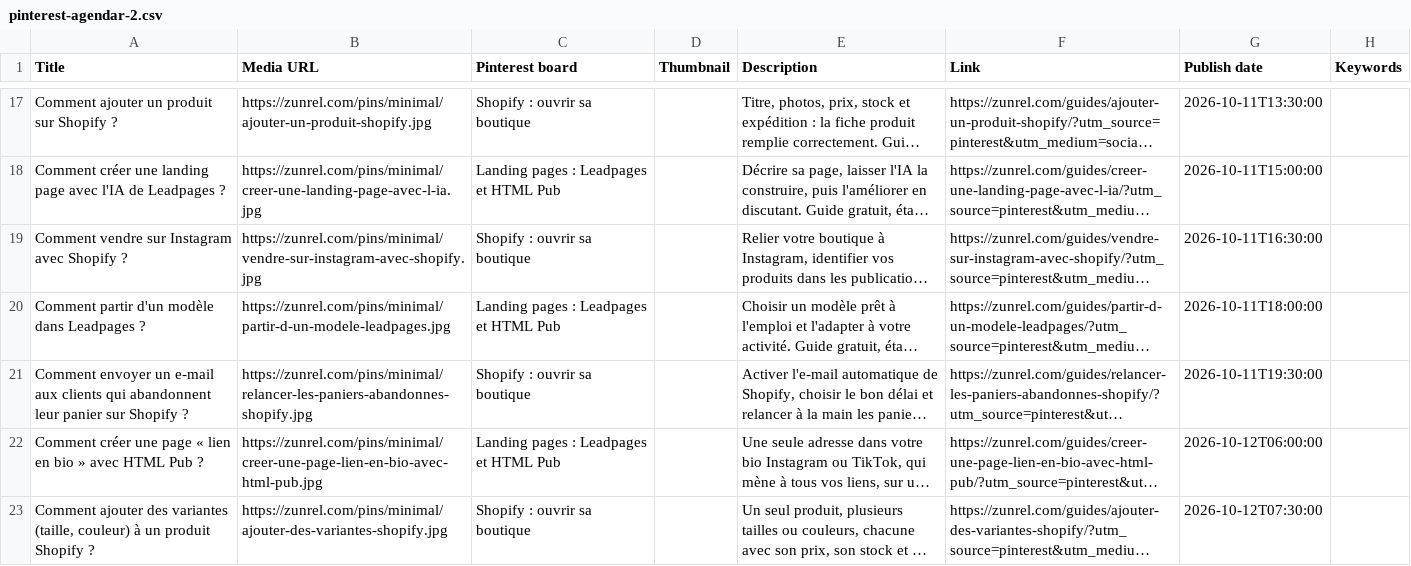
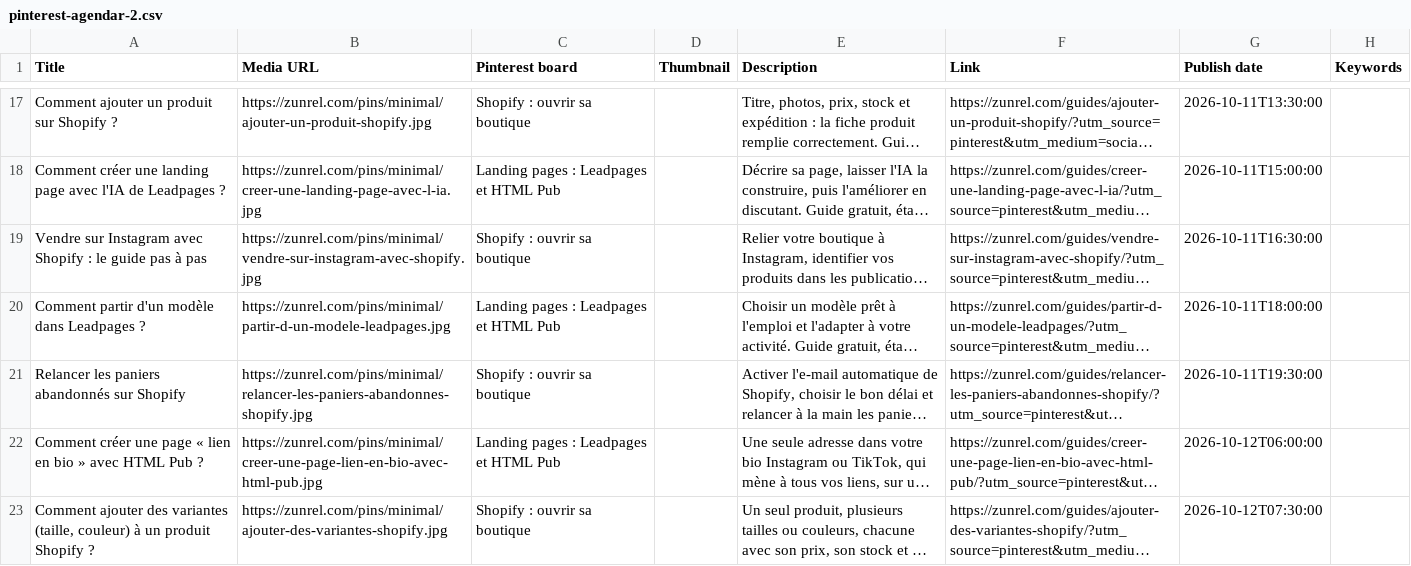
Before and after one commit to techonni/b2b-directory, a CSV file: docs/growth/pinterest-agendar-2.csv, drawn as a sheet; only a part is shown, gaps mark what is left out; long unchanged cells end in …; the diff names each change by its address in the sheet, - before the commit and + after, or states it on an @@ line.

```diff
--- a/docs/growth/pinterest-agendar-2.csv
+++ b/docs/growth/pinterest-agendar-2.csv
-A19 (Title): Comment vendre sur Instagram avec Shopify ?
+A19 (Title): Vendre sur Instagram avec Shopify : le guide pas à pas
-A21 (Title): Comment envoyer un e-mail aux clients qui abandonnent leur panier sur Shopify ?
+A21 (Title): Relancer les paniers abandonnés sur Shopify
```
Also changed, not shown: 2 other files.
